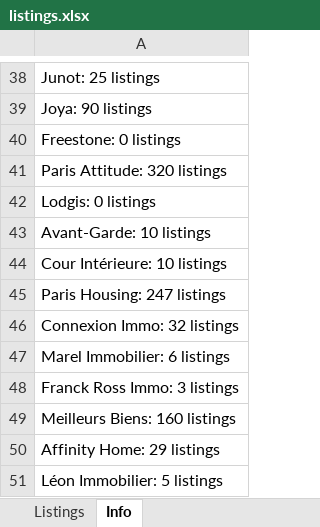
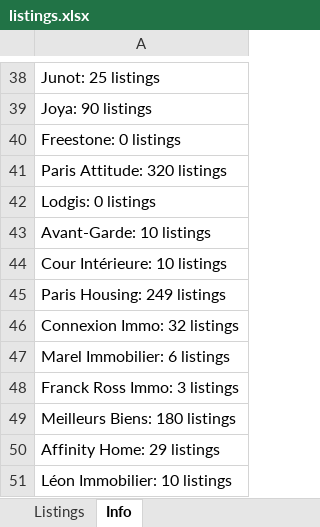
Before and after one commit to YFIP/House-Search-Agent, an Excel workbook: listings.xlsx, sheet Info, drawn as a sheet; only a part is shown, gaps mark what is left out; values as stored, in another font and other column widths than the file's, no borders; the diff covers the shown part only; the diff names each change by its address in the sheet, - before the commit and + after, or states it on an @@ line.

```diff
--- a/listings.xlsx (sheet Info)
+++ b/listings.xlsx (sheet Info)
-A45: Paris Housing: 247 listings
+A45: Paris Housing: 249 listings
-A49: Meilleurs Biens: 160 listings
+A49: Meilleurs Biens: 180 listings
-A51: Léon Immobilier: 5 listings
+A51: Léon Immobilier: 10 listings
```
Also changed, not shown: 14 edited cells elsewhere in this sheet, sheet Listings, listings-sale.xlsx, 1 other file.
